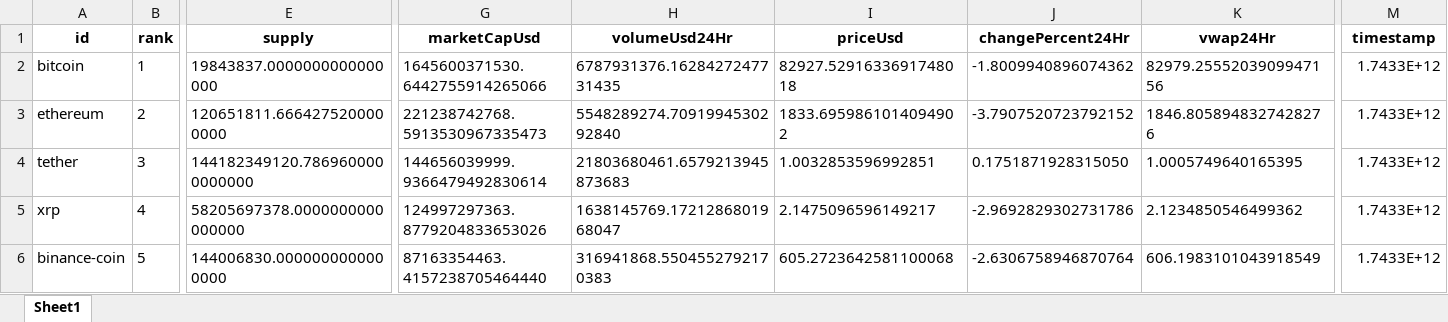
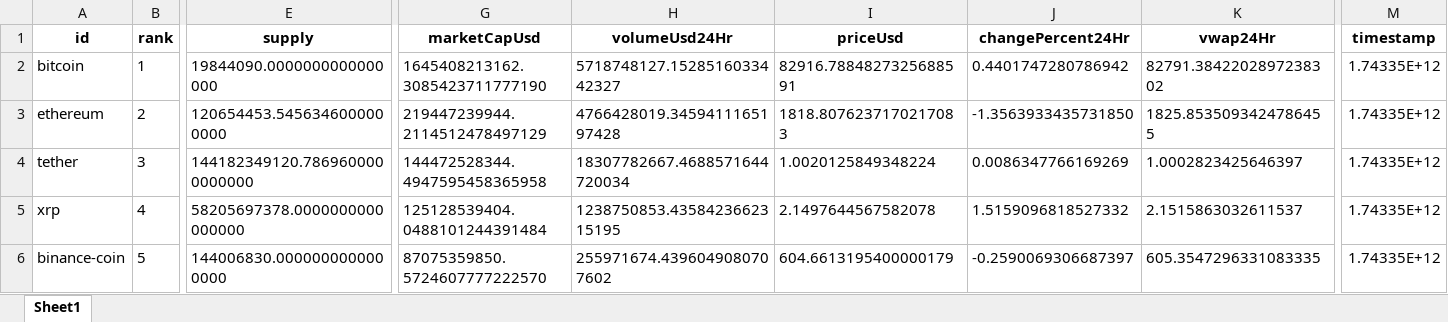
Before and after one commit to gedar1971/bigdata2501_actividad_1, an Excel workbook: src/static/xlsx/request_api_xlsx.xlsx, sheet Sheet1, drawn as a sheet; only a part is shown, gaps mark what is left out; values as stored, in another font and other column widths than the file's, no borders; the diff covers the shown part only; the diff names each change by its address in the sheet, - before the commit and + after, or states it on an @@ line.

```diff
--- a/src/static/xlsx/request_api_xlsx.xlsx (sheet Sheet1)
+++ b/src/static/xlsx/request_api_xlsx.xlsx (sheet Sheet1)
-E2 (supply): 19843837.0000000000000000
+E2 (supply): 19844090.0000000000000000
-G2 (marketCapUsd): 1645600371530.6442755914265066
+G2 (marketCapUsd): 1645408213162.3085423711777190
-H2 (volumeUsd24Hr): 6787931376.1628427247731435
+H2 (volumeUsd24Hr): 5718748127.1528516033442327
-I2 (priceUsd): 82927.5291633691748018
+I2 (priceUsd): 82916.7884827325688591
-J2 (changePercent24Hr): -1.8009940896074362
+J2 (changePercent24Hr): 0.4401747280786942
-K2 (vwap24Hr): 82979.2555203909947156
+K2 (vwap24Hr): 82791.3842202897238302
-M2:M6 (timestamp): 1.7433E+12
+M2:M6 (timestamp): 1.74335E+12
-E3 (supply): 120651811.6664275200000000
+E3 (supply): 120654453.5456346000000000
-G3 (marketCapUsd): 221238742768.5913530967335473
+G3 (marketCapUsd): 219447239944.2114512478497129
-H3 (volumeUsd24Hr): 5548289274.7091994530292840
+H3 (volumeUsd24Hr): 4766428019.3459411165197428
-I3 (priceUsd): 1833.6959861014094902
+I3 (priceUsd): 1818.8076237170217083
-J3 (changePercent24Hr): -3.7907520723792152
+J3 (changePercent24Hr): -1.3563933435731850
-K3 (vwap24Hr): 1846.8058948327428276
+K3 (vwap24Hr): 1825.8535093424786455
-G4 (marketCapUsd): 144656039999.9366479492830614
+G4 (marketCapUsd): 144472528344.4947595458365958
-H4 (volumeUsd24Hr): 21803680461.6579213945873683
+H4 (volumeUsd24Hr): 18307782667.4688571644720034
-I4 (priceUsd): 1.0032853596992851
+I4 (priceUsd): 1.0020125849348224
-J4 (changePercent24Hr): 0.1751871928315050
+J4 (changePercent24Hr): 0.0086347766169269
-K4 (vwap24Hr): 1.0005749640165395
+K4 (vwap24Hr): 1.0002823425646397
-G5 (marketCapUsd): 124997297363.8779204833653026
+G5 (marketCapUsd): 125128539404.0488101244391484
-H5 (volumeUsd24Hr): 1638145769.1721286801968047
+H5 (volumeUsd24Hr): 1238750853.4358423662315195
-I5 (priceUsd): 2.1475096596149217
+I5 (priceUsd): 2.1497644567582078
-J5 (changePercent24Hr): -2.9692829302731786
+J5 (changePercent24Hr): 1.5159096818527332
-K5 (vwap24Hr): 2.1234850546499362
+K5 (vwap24Hr): 2.1515863032611537
-G6 (marketCapUsd): 87163354463.4157238705464440
+G6 (marketCapUsd): 87075359850.5724607777222570
-H6 (volumeUsd24Hr): 316941868.5504552792170383
+H6 (volumeUsd24Hr): 255971674.4396049080707602
-I6 (priceUsd): 605.2723642581100068
+I6 (priceUsd): 604.6613195400000179
-J6 (changePercent24Hr): -2.6306758946870764
+J6 (changePercent24Hr): -0.2590069306687397
-K6 (vwap24Hr): 606.1983101043918549
+K6 (vwap24Hr): 605.3547296331083335
```
Also changed, not shown: 14 added rows, 14 removed rows and 525 edited cells elsewhere in this sheet, src/static/cleaned_data/cleaned_data_name.xlsx, src/static/cleaned_data/cleaned_data_symbol.xlsx, 12 other files.
